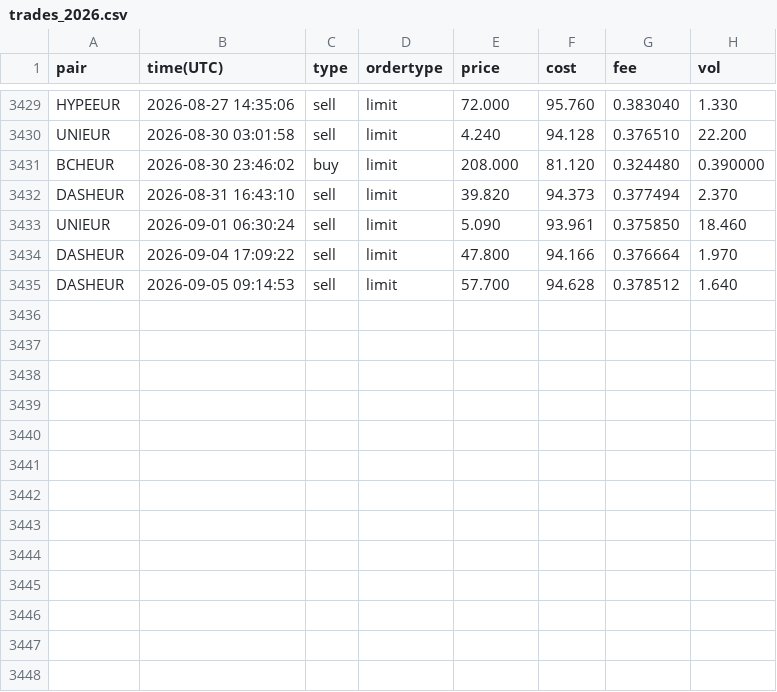
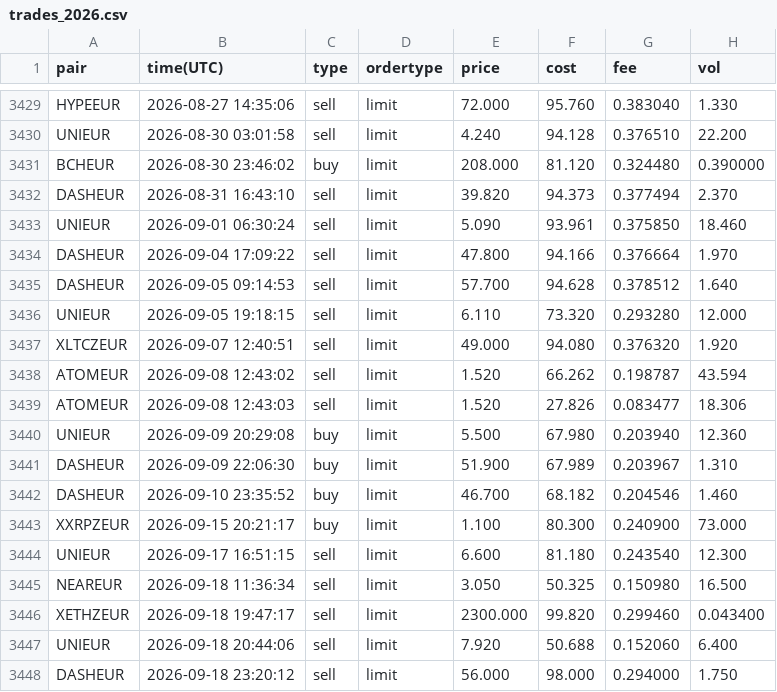
Before and after one commit to mtallonb/trading-alg, a CSV file: data/trades_2026.csv, drawn as a sheet; only a part is shown, gaps mark what is left out; the diff names each change by its address in the sheet, - before the commit and + after, or states it on an @@ line.

```diff
--- a/data/trades_2026.csv
+++ b/data/trades_2026.csv
+row 3436: UNIEUR | 2026-09-05 19:18:15 | sell | limit | 6.110 | 73.320 | 0.293280 | 12.000
+row 3437: XLTCZEUR | 2026-09-07 12:40:51 | sell | limit | 49.000 | 94.080 | 0.376320 | 1.920
+row 3438: ATOMEUR | 2026-09-08 12:43:02 | sell | limit | 1.520 | 66.262 | 0.198787 | 43.594
+row 3439: ATOMEUR | 2026-09-08 12:43:03 | sell | limit | 1.520 | 27.826 | 0.083477 | 18.306
+row 3440: UNIEUR | 2026-09-09 20:29:08 | buy | limit | 5.500 | 67.980 | 0.203940 | 12.360
+row 3441: DASHEUR | 2026-09-09 22:06:30 | buy | limit | 51.900 | 67.989 | 0.203967 | 1.310
+row 3442: DASHEUR | 2026-09-10 23:35:52 | buy | limit | 46.700 | 68.182 | 0.204546 | 1.460
+row 3443: XXRPZEUR | 2026-09-15 20:21:17 | buy | limit | 1.100 | 80.300 | 0.240900 | 73.000
+row 3444: UNIEUR | 2026-09-17 16:51:15 | sell | limit | 6.600 | 81.180 | 0.243540 | 12.300
+row 3445: NEAREUR | 2026-09-18 11:36:34 | sell | limit | 3.050 | 50.325 | 0.150980 | 16.500
+row 3446: XETHZEUR | 2026-09-18 19:47:17 | sell | limit | 2300.000 | 99.820 | 0.299460 | 0.043400
+row 3447: UNIEUR | 2026-09-18 20:44:06 | sell | limit | 7.920 | 50.688 | 0.152060 | 6.400
+row 3448: DASHEUR | 2026-09-18 23:20:12 | sell | limit | 56.000 | 98.000 | 0.294000 | 1.750
```
Also changed, not shown: data/prices_with_volume/ADAEUR_DAILY_WITH_VOLUME.csv, data/prices_with_volume/LUNAEUR_DAILY_WITH_VOLUME.csv, 44 other files.
